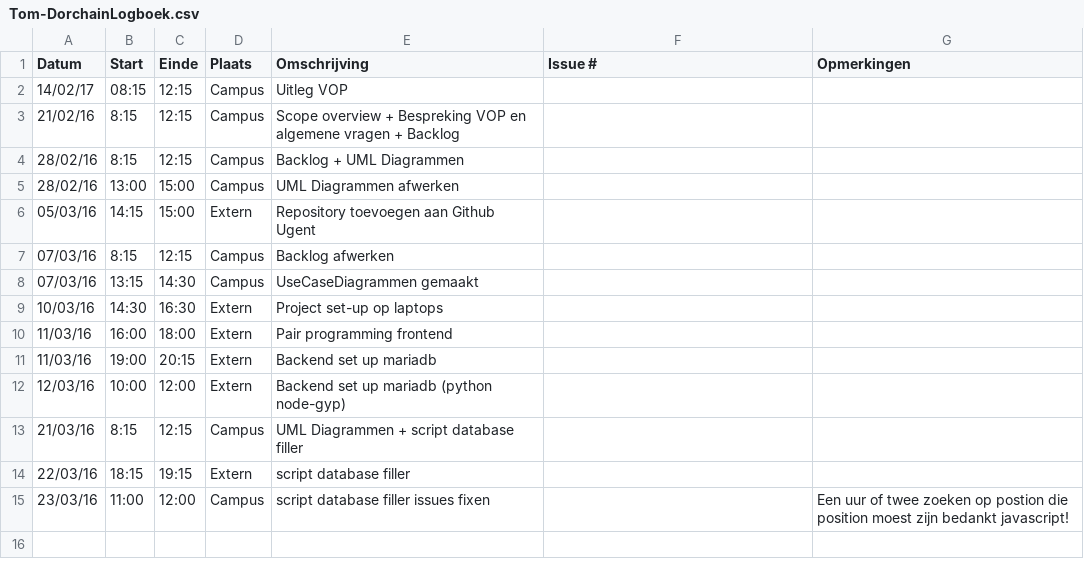
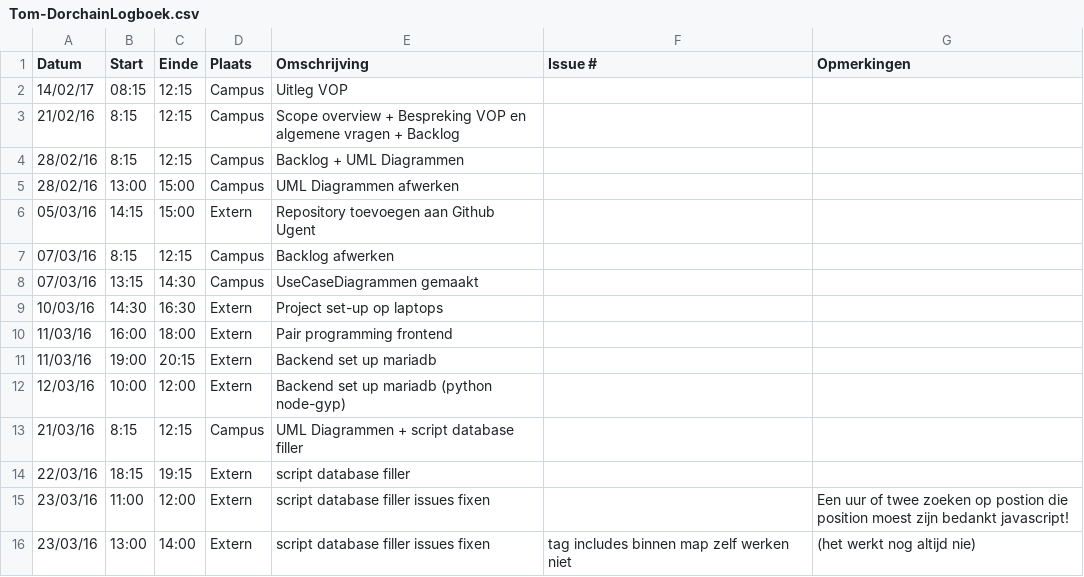
Before and after one commit to Carnewal/pozyx-03, a CSV file: Tom-DorchainLogboek.csv, drawn as a sheet.

Commit message:
Update Tom-DorchainLogboek.csv

```diff
--- a/Tom-DorchainLogboek.csv
+++ b/Tom-DorchainLogboek.csv
@@ -14,2 +14,3 @@ Datum,Start,Einde,Plaats,Omschrijving,Issue #,Opmerkingen
 22/03/16,18:15,19:15,Extern, script database filler,,
-23/03/16 ,11:00,12:00,Campus, script database filler issues fixen,,Een uur of twee zoeken op postion die position moest zijn bedankt javascript!
+23/03/16 ,11:00,12:00,Extern, script database filler issues fixen,,Een uur of twee zoeken op postion die position moest zijn bedankt javascript!
+23/03/16 ,13:00,14:00,Extern, script database filler issues fixen,tag includes binnen map zelf werken niet, (het werkt nog altijd nie)
```
